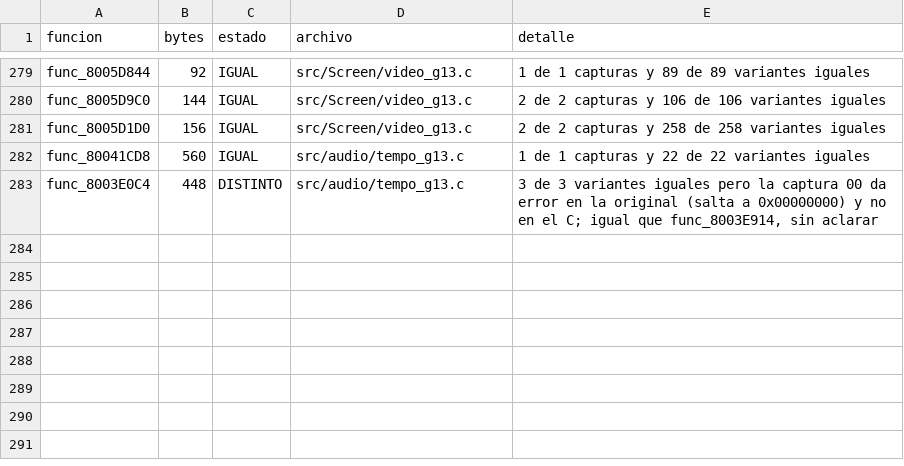
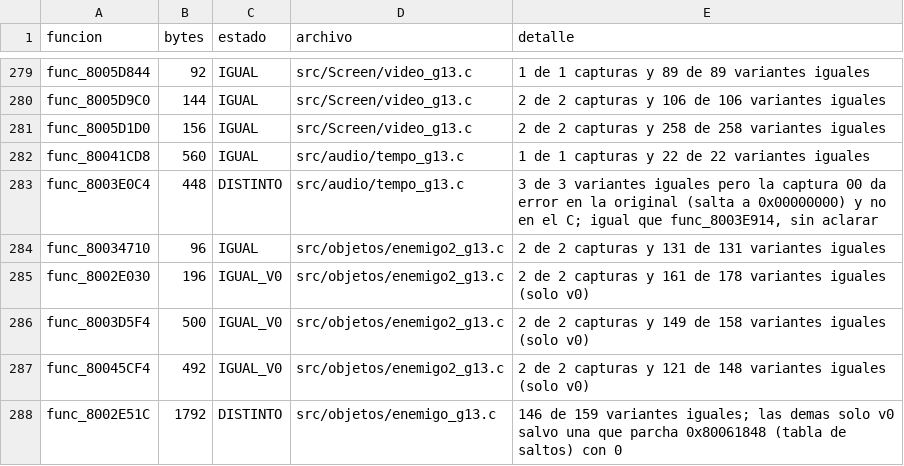
Before and after one commit to Tunuba/SABRINA, a TSV file: notas/fases/auditoria.tsv, drawn as a sheet; only a part is shown, gaps mark what is left out.

```diff
--- a/notas/fases/auditoria.tsv
+++ b/notas/fases/auditoria.tsv
@@ -283 +283,6 @@ func_80041CD8	560	IGUAL	src/audio/tempo_g13.c	1 de 1 capturas y 22 de 22 variant
 func_8003E0C4	448	DISTINTO	src/audio/tempo_g13.c	3 de 3 variantes iguales pero la captura 00 da error en la original (salta a 0x00000000) y no en el C; igual que func_8003E914, sin aclarar
+func_80034710	96	IGUAL	src/objetos/enemigo2_g13.c	2 de 2 capturas y 131 de 131 variantes iguales
+func_8002E030	196	IGUAL_V0	src/objetos/enemigo2_g13.c	2 de 2 capturas y 161 de 178 variantes iguales (solo v0)
+func_8003D5F4	500	IGUAL_V0	src/objetos/enemigo2_g13.c	2 de 2 capturas y 149 de 158 variantes iguales (solo v0)
+func_80045CF4	492	IGUAL_V0	src/objetos/enemigo2_g13.c	2 de 2 capturas y 121 de 148 variantes iguales (solo v0)
+func_8002E51C	1792	DISTINTO	src/objetos/enemigo_g13.c	146 de 159 variantes iguales; las demas solo v0 salvo una que parcha 0x80061848 (tabla de saltos) con 0
```
